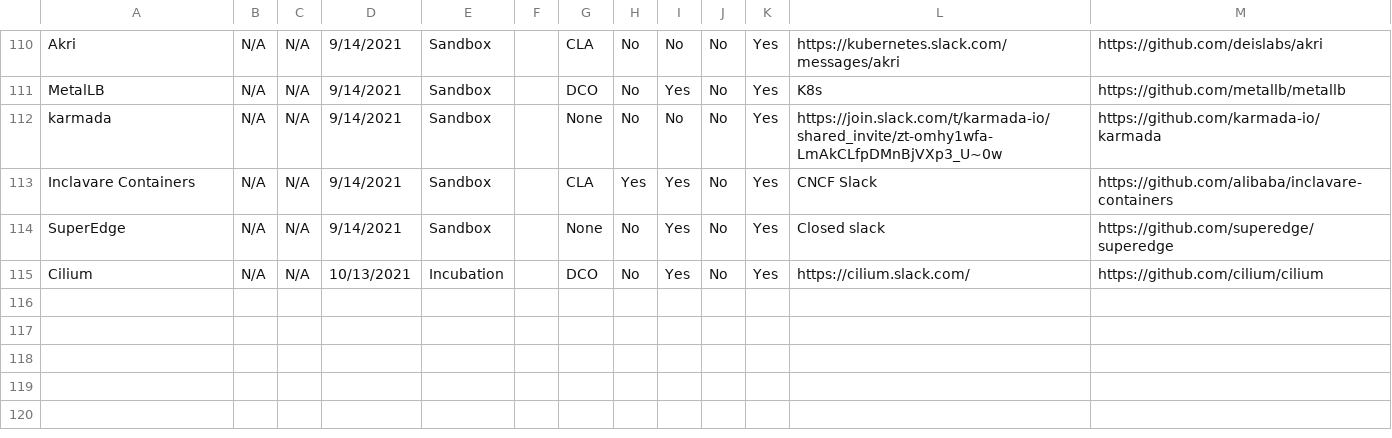
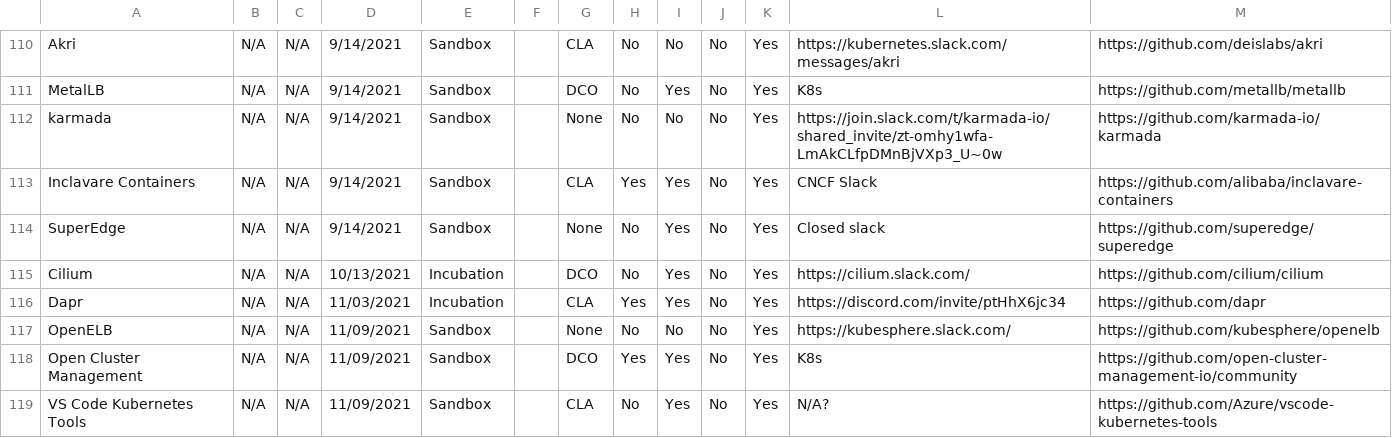
Before and after one commit to cncf/toc, a CSV file: docs/PROJECTS.csv, drawn as a sheet; only a part is shown, gaps mark what is left out; the diff names each change by its address in the sheet, - before the commit and + after, or states it on an @@ line.

Commit message:
November 2021 projects added
Signed-off-by: Ihor Dvoretskyi <ihor@linux.com>

```diff
--- a/docs/PROJECTS.csv
+++ b/docs/PROJECTS.csv
+row 116: Dapr | N/A | N/A | 11/03/2021 | Incubation |  | CLA | Yes | Yes | No | Yes | https://discord.com/invite/ptHhX6jc34 | https://github.com/dapr
+row 117: OpenELB | N/A | N/A | 11/09/2021 | Sandbox |  | None | No | No | No | Yes | https://kubesphere.slack.com/ | https://github.com/kubesphere/openelb
+row 118: Open Cluster Management | N/A | N/A | 11/09/2021 | Sandbox |  | DCO | Yes | Yes | No | Yes | K8s | https://github.com/open-cluster-management-io/community
+row 119: VS Code Kubernetes Tools | N/A | N/A | 11/09/2021 | Sandbox |  | CLA | No | Yes | No | Yes | N/A? | https://github.com/Azure/vscode-kubernetes-tools
```
